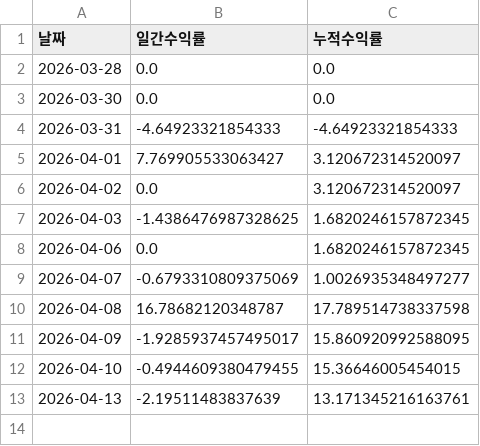
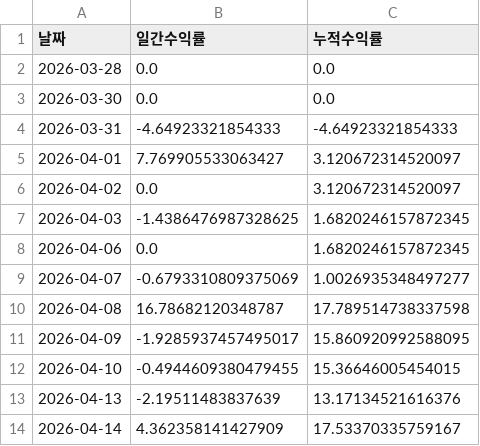
Before and after one commit to songyk544-ctrl/quant-bot, a CSV file: performance_trend.csv, drawn as a sheet.

```diff
--- a/performance_trend.csv
+++ b/performance_trend.csv
@@ -12,2 +12,3 @@
 2026-04-10,-0.4944609380479455,15.36646005454015
-2026-04-13,-2.19511483837639,13.171345216163761
+2026-04-13,-2.19511483837639,13.17134521616376
+2026-04-14,4.362358141427909,17.53370335759167
```
Also changed, not shown: data.csv, history.csv, 3 other files.
